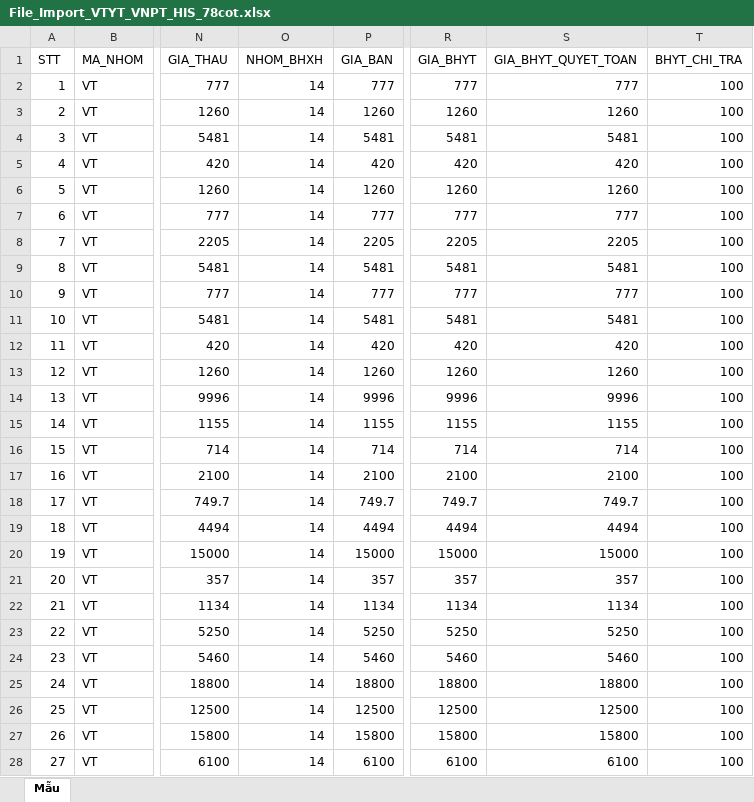
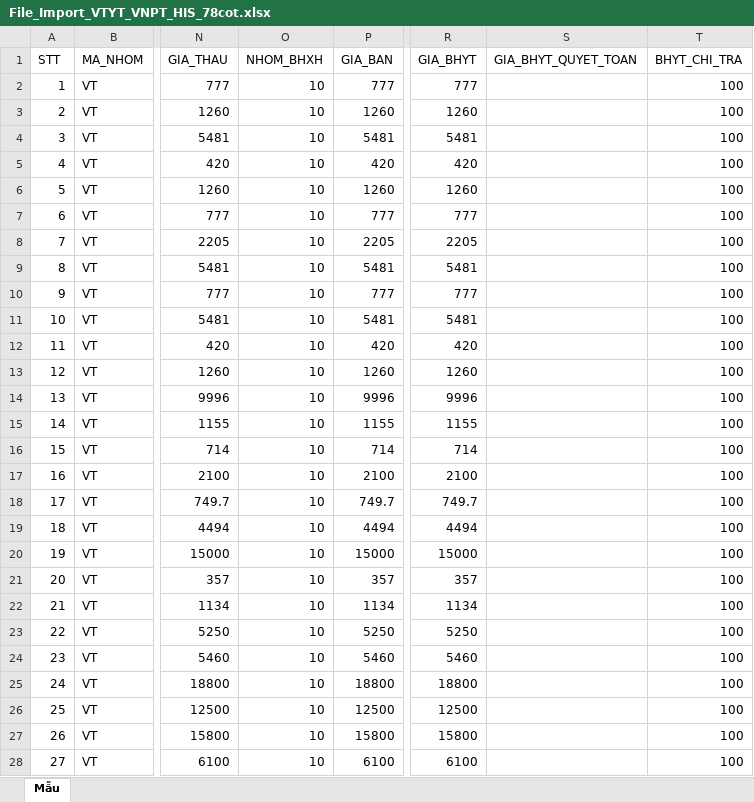
Before and after one commit to DinhMinh94/vnpthis, an Excel workbook: data/File_Import_VTYT_VNPT_HIS_78cot.xlsx, sheet Mẫu, drawn as a sheet; only a part is shown, gaps mark what is left out; values as stored, in another font and other column widths than the file's, no borders; the diff covers the shown part only; the diff names each change by its address in the sheet, - before the commit and + after, or states it on an @@ line.

Commit message:
feat: Bo tran bao hiem GIA_BHYT_QUYET_TOAN (de trong) o Tab Gen File Thuoc va Vat Tu

```diff
--- a/data/File_Import_VTYT_VNPT_HIS_78cot.xlsx (sheet Mẫu)
+++ b/data/File_Import_VTYT_VNPT_HIS_78cot.xlsx (sheet Mẫu)
-O2:O28 (NHOM_BHXH): 14
+O2:O28 (NHOM_BHXH): 10
-S2 (GIA_BHYT_QUYET_TOAN): 777
+S2 (GIA_BHYT_QUYET_TOAN): (empty)
-S3 (GIA_BHYT_QUYET_TOAN): 1260
+S3 (GIA_BHYT_QUYET_TOAN): (empty)
-S4 (GIA_BHYT_QUYET_TOAN): 5481
+S4 (GIA_BHYT_QUYET_TOAN): (empty)
-S5 (GIA_BHYT_QUYET_TOAN): 420
+S5 (GIA_BHYT_QUYET_TOAN): (empty)
-S6 (GIA_BHYT_QUYET_TOAN): 1260
+S6 (GIA_BHYT_QUYET_TOAN): (empty)
-S7 (GIA_BHYT_QUYET_TOAN): 777
+S7 (GIA_BHYT_QUYET_TOAN): (empty)
-S8 (GIA_BHYT_QUYET_TOAN): 2205
+S8 (GIA_BHYT_QUYET_TOAN): (empty)
-S9 (GIA_BHYT_QUYET_TOAN): 5481
+S9 (GIA_BHYT_QUYET_TOAN): (empty)
-S10 (GIA_BHYT_QUYET_TOAN): 777
+S10 (GIA_BHYT_QUYET_TOAN): (empty)
-S11 (GIA_BHYT_QUYET_TOAN): 5481
+S11 (GIA_BHYT_QUYET_TOAN): (empty)
-S12 (GIA_BHYT_QUYET_TOAN): 420
+S12 (GIA_BHYT_QUYET_TOAN): (empty)
-S13 (GIA_BHYT_QUYET_TOAN): 1260
+S13 (GIA_BHYT_QUYET_TOAN): (empty)
-S14 (GIA_BHYT_QUYET_TOAN): 9996
+S14 (GIA_BHYT_QUYET_TOAN): (empty)
-S15 (GIA_BHYT_QUYET_TOAN): 1155
+S15 (GIA_BHYT_QUYET_TOAN): (empty)
-S16 (GIA_BHYT_QUYET_TOAN): 714
+S16 (GIA_BHYT_QUYET_TOAN): (empty)
-S17 (GIA_BHYT_QUYET_TOAN): 2100
+S17 (GIA_BHYT_QUYET_TOAN): (empty)
-S18 (GIA_BHYT_QUYET_TOAN): 749.7
+S18 (GIA_BHYT_QUYET_TOAN): (empty)
-S19 (GIA_BHYT_QUYET_TOAN): 4494
+S19 (GIA_BHYT_QUYET_TOAN): (empty)
-S20 (GIA_BHYT_QUYET_TOAN): 15000
+S20 (GIA_BHYT_QUYET_TOAN): (empty)
-S21 (GIA_BHYT_QUYET_TOAN): 357
+S21 (GIA_BHYT_QUYET_TOAN): (empty)
-S22 (GIA_BHYT_QUYET_TOAN): 1134
+S22 (GIA_BHYT_QUYET_TOAN): (empty)
-S23 (GIA_BHYT_QUYET_TOAN): 5250
+S23 (GIA_BHYT_QUYET_TOAN): (empty)
-S24 (GIA_BHYT_QUYET_TOAN): 5460
+S24 (GIA_BHYT_QUYET_TOAN): (empty)
-S25 (GIA_BHYT_QUYET_TOAN): 18800
+S25 (GIA_BHYT_QUYET_TOAN): (empty)
-S26 (GIA_BHYT_QUYET_TOAN): 12500
+S26 (GIA_BHYT_QUYET_TOAN): (empty)
-S27 (GIA_BHYT_QUYET_TOAN): 15800
+S27 (GIA_BHYT_QUYET_TOAN): (empty)
-S28 (GIA_BHYT_QUYET_TOAN): 6100
+S28 (GIA_BHYT_QUYET_TOAN): (empty)
```
Also changed, not shown: 36 edited cells elsewhere in this sheet, 1 other file.
